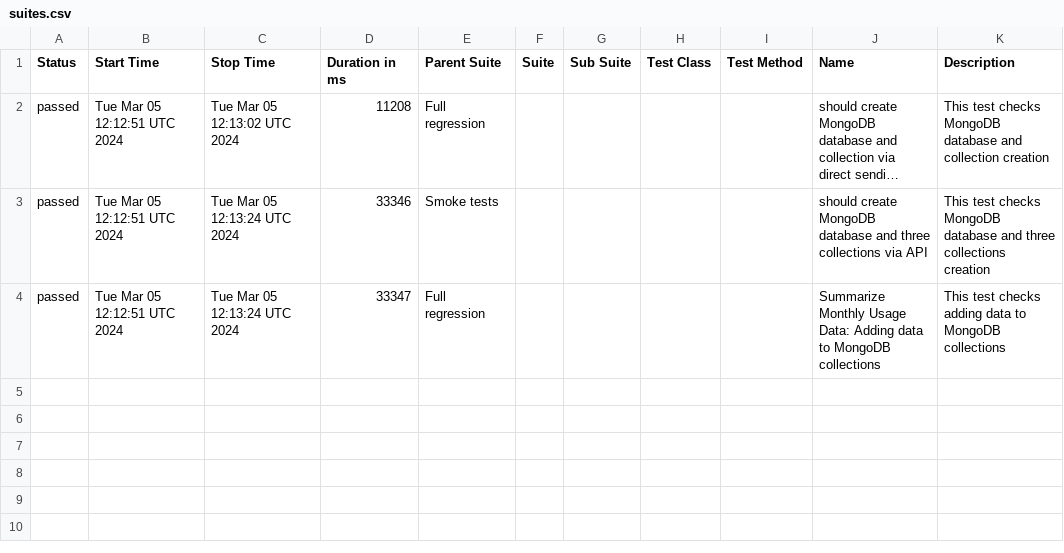
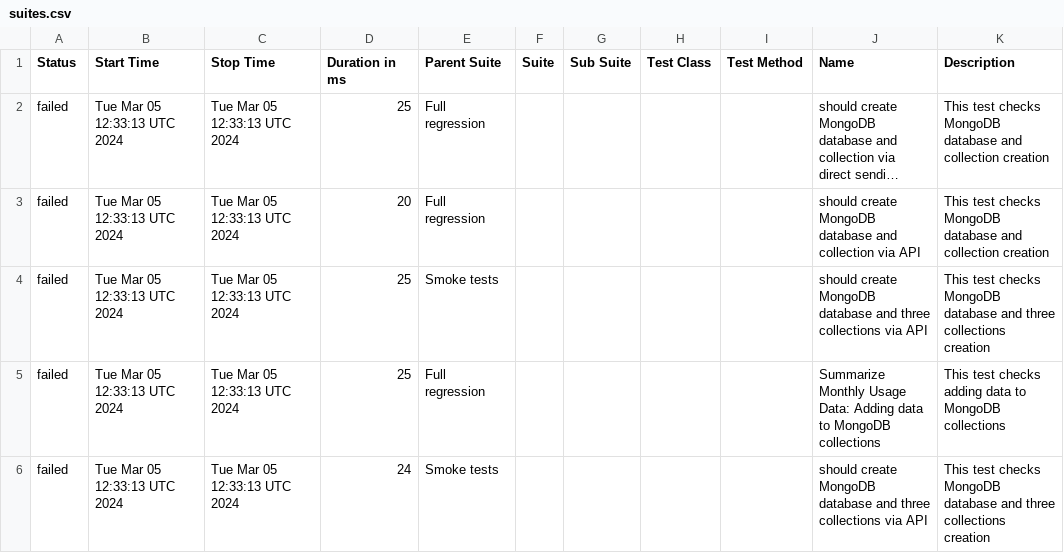
Before and after one commit to studyNewTrendsInAutomatedTesting/jestAllureResults, a CSV file: data/suites.csv, drawn as a sheet; long unchanged cells end in …; addresses are those after the commit; the diff names each change by its address in the sheet, - before the commit and + after, or states it on an @@ line.

Commit message:
deploy: studyNewTrendsInAutomatedTesting/applicationToTestFromDockerCompose@bd7084c6b2fda14d57e84839bfaf09b855665d0a

```diff
--- a/data/suites.csv
+++ b/data/suites.csv
-A2 (Status): passed
+A2 (Status): failed
-B2 (Start Time): Tue Mar 05 12:12:51 UTC 2024
+B2 (Start Time): Tue Mar 05 12:33:13 UTC 2024
-C2 (Stop Time): Tue Mar 05 12:13:02 UTC 2024
+C2 (Stop Time): Tue Mar 05 12:33:13 UTC 2024
-D2 (Duration in ms): 11208
+D2 (Duration in ms): 25
+row 3: failed | Tue Mar 05 12:33:13 UTC 2024 | Tue Mar 05 12:33:13 UTC 2024 | 20 | Full regression |  |  |  |  | should create MongoDB database and collection via API | This test checks MongoDB database and collection creation
-A4:A5 (Status): passed
+A4:A5 (Status): failed
-B4:B5 (Start Time): Tue Mar 05 12:12:51 UTC 2024
+B4:B5 (Start Time): Tue Mar 05 12:33:13 UTC 2024
-C4:C5 (Stop Time): Tue Mar 05 12:13:24 UTC 2024
+C4:C5 (Stop Time): Tue Mar 05 12:33:13 UTC 2024
-D4 (Duration in ms): 33346
+D4 (Duration in ms): 25
-D5 (Duration in ms): 33347
+D5 (Duration in ms): 25
+row 6: failed | Tue Mar 05 12:33:13 UTC 2024 | Tue Mar 05 12:33:13 UTC 2024 | 24 | Smoke tests |  |  |  |  | should create MongoDB database and three collections via API | This test checks MongoDB database and three collections creation
```
Also changed, not shown: 35 other files.
